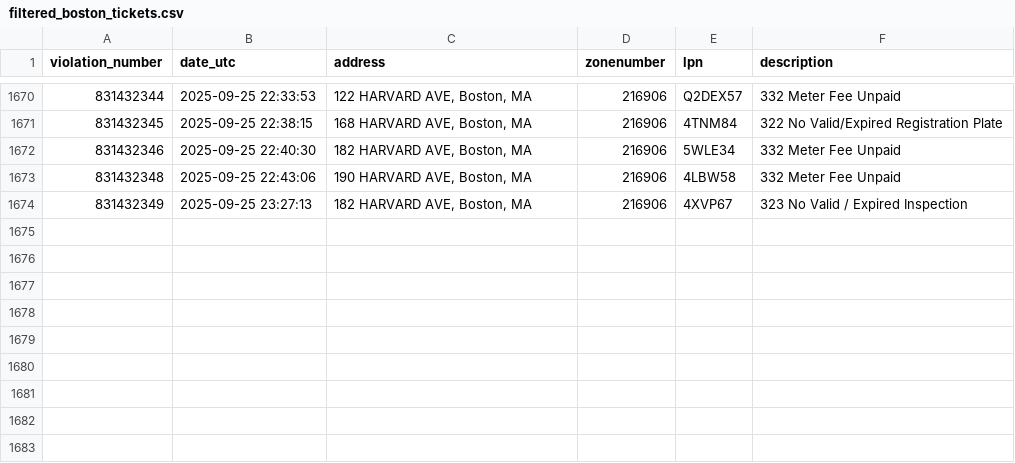
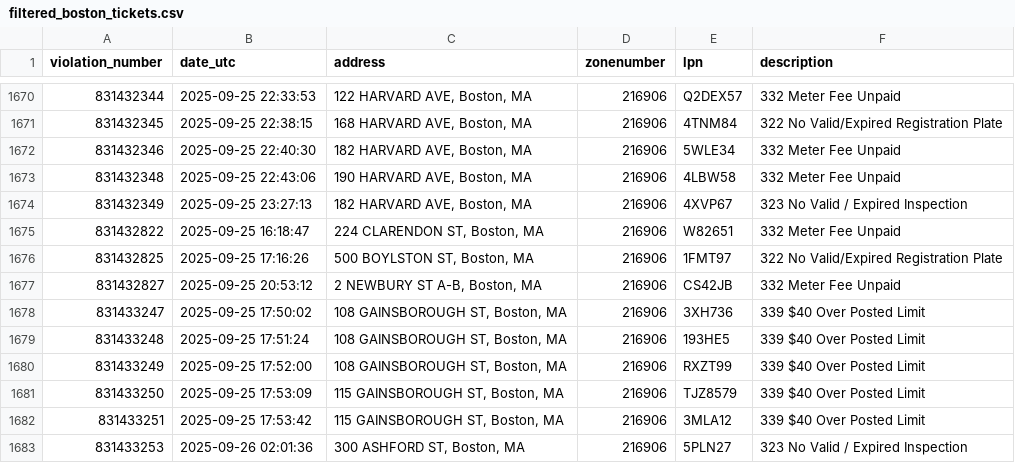
Before and after one commit to jack898/PollingAuto, a CSV file: filtered_boston_tickets.csv, drawn as a sheet; only a part is shown, gaps mark what is left out; the diff names each change by its address in the sheet, - before the commit and + after, or states it on an @@ line.

```diff
--- a/filtered_boston_tickets.csv
+++ b/filtered_boston_tickets.csv
+row 1675: 831432822 | 2025-09-25 16:18:47 | 224 CLARENDON ST, Boston, MA | 216906 | W82651 | 332 Meter Fee Unpaid
+row 1676: 831432825 | 2025-09-25 17:16:26 | 500 BOYLSTON ST, Boston, MA | 216906 | 1FMT97 | 322 No Valid/Expired Registration Plate
+row 1677: 831432827 | 2025-09-25 20:53:12 | 2 NEWBURY ST A-B, Boston, MA | 216906 | CS42JB | 332 Meter Fee Unpaid
+row 1678: 831433247 | 2025-09-25 17:50:02 | 108 GAINSBOROUGH ST, Boston, MA | 216906 | 3XH736 | 339 $40 Over Posted Limit
+row 1679: 831433248 | 2025-09-25 17:51:24 | 108 GAINSBOROUGH ST, Boston, MA | 216906 | 193HE5 | 339 $40 Over Posted Limit
+row 1680: 831433249 | 2025-09-25 17:52:00 | 108 GAINSBOROUGH ST, Boston, MA | 216906 | RXZT99 | 339 $40 Over Posted Limit
+row 1681: 831433250 | 2025-09-25 17:53:09 | 115 GAINSBOROUGH ST, Boston, MA | 216906 | TJZ8579 | 339 $40 Over Posted Limit
+row 1682: 831433251 | 2025-09-25 17:53:42 | 115 GAINSBOROUGH ST, Boston, MA | 216906 | 3MLA12 | 339 $40 Over Posted Limit
+row 1683: 831433253 | 2025-09-26 02:01:36 | 300 ASHFORD ST, Boston, MA | 216906 | 5PLN27 | 323 No Valid / Expired Inspection
```
Also changed, not shown: 3 other files.
